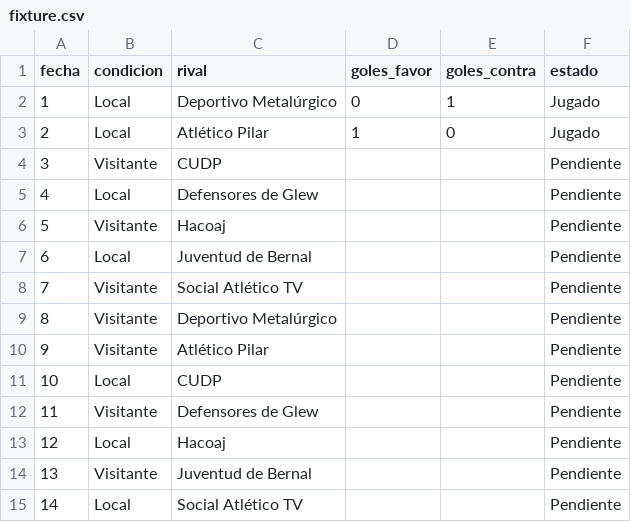
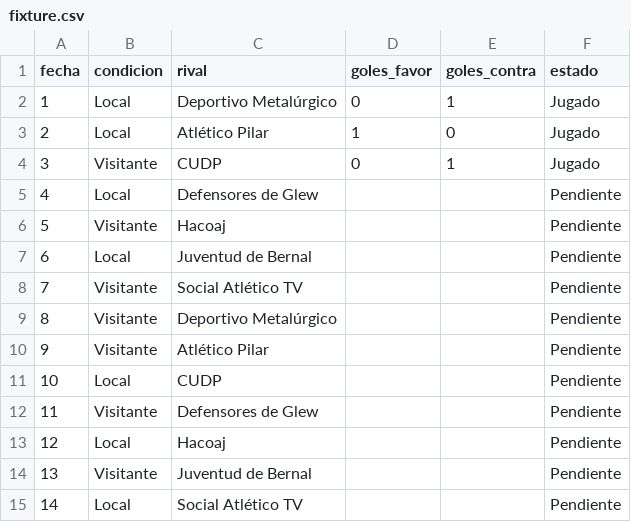
Before and after one commit to oyhenart/Estrella-Berisso-Analytics, a CSV file: code/data/fixture.csv, drawn as a sheet.

Commit message:
Update fixture.csv with match results for CUDP

```diff
--- a/code/data/fixture.csv
+++ b/code/data/fixture.csv
@@ -3,3 +3,3 @@ fecha,condicion,rival,goles_favor,goles_contra,estado
 2,Local,Atlético Pilar,1,0,Jugado
-3,Visitante,CUDP,,,Pendiente
+3,Visitante,CUDP,0,1,Jugado
 4,Local,Defensores de Glew,,,Pendiente
```
